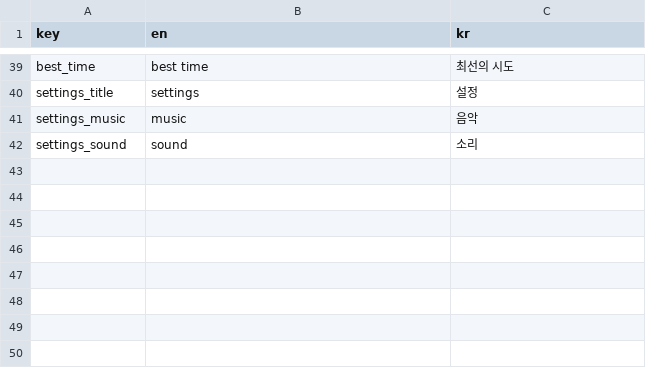
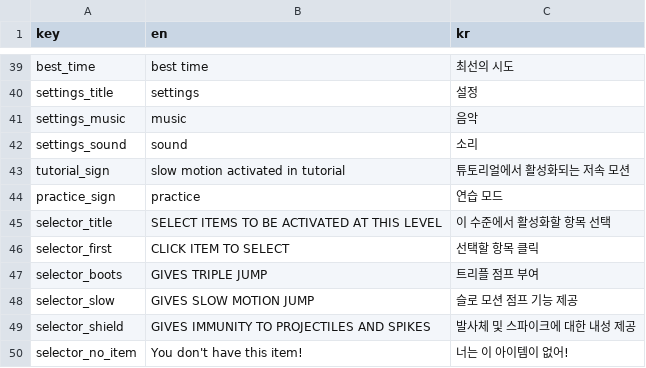
Before and after one commit to leonemsolis/the-legend-of-kato, a CSV file: The Legend of Kato/Assets/Resources/translation.csv, drawn as a sheet; only a part is shown, gaps mark what is left out.

Commit message:
Add translation to game levels

```diff
--- a/The Legend of Kato/Assets/Resources/translation.csv
+++ b/The Legend of Kato/Assets/Resources/translation.csv
@@ -42 +42,9 @@
 "settings_sound","sound","소리"
+"tutorial_sign","slow motion activated in tutorial","튜토리얼에서 활성화되는 저속 모션"
+"practice_sign","practice","연습 모드"
+"selector_title","SELECT ITEMS TO BE ACTIVATED AT THIS LEVEL","이 수준에서 활성화할 항목 선택"
+"selector_first","CLICK ITEM TO SELECT","선택할 항목 클릭"
+"selector_boots","GIVES TRIPLE JUMP","트리플 점프 부여"
+"selector_slow","GIVES SLOW MOTION JUMP","슬로 모션 점프 기능 제공"
+"selector_shield","GIVES IMMUNITY TO PROJECTILES AND SPIKES","발사체 및 스파이크에 대한 내성 제공"
+"selector_no_item","You don't have this item!","너는 이 아이템이 없어!"
```
Also changed, not shown: 7 other files.
